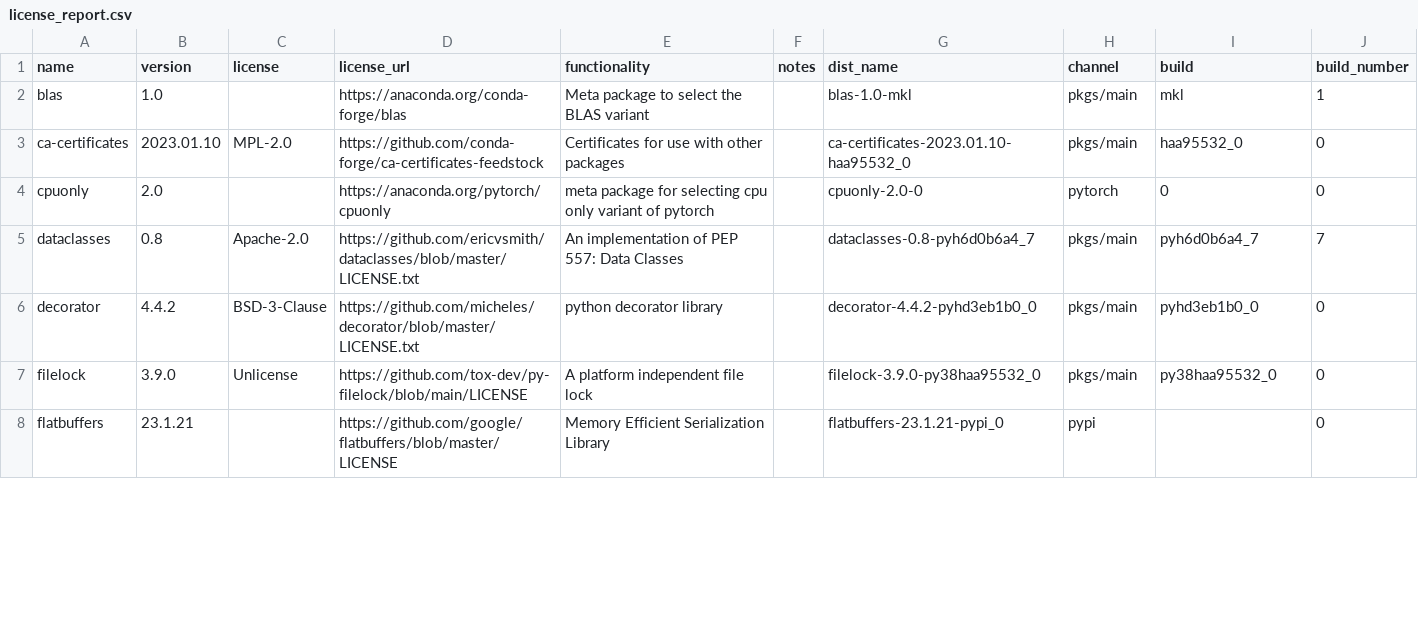
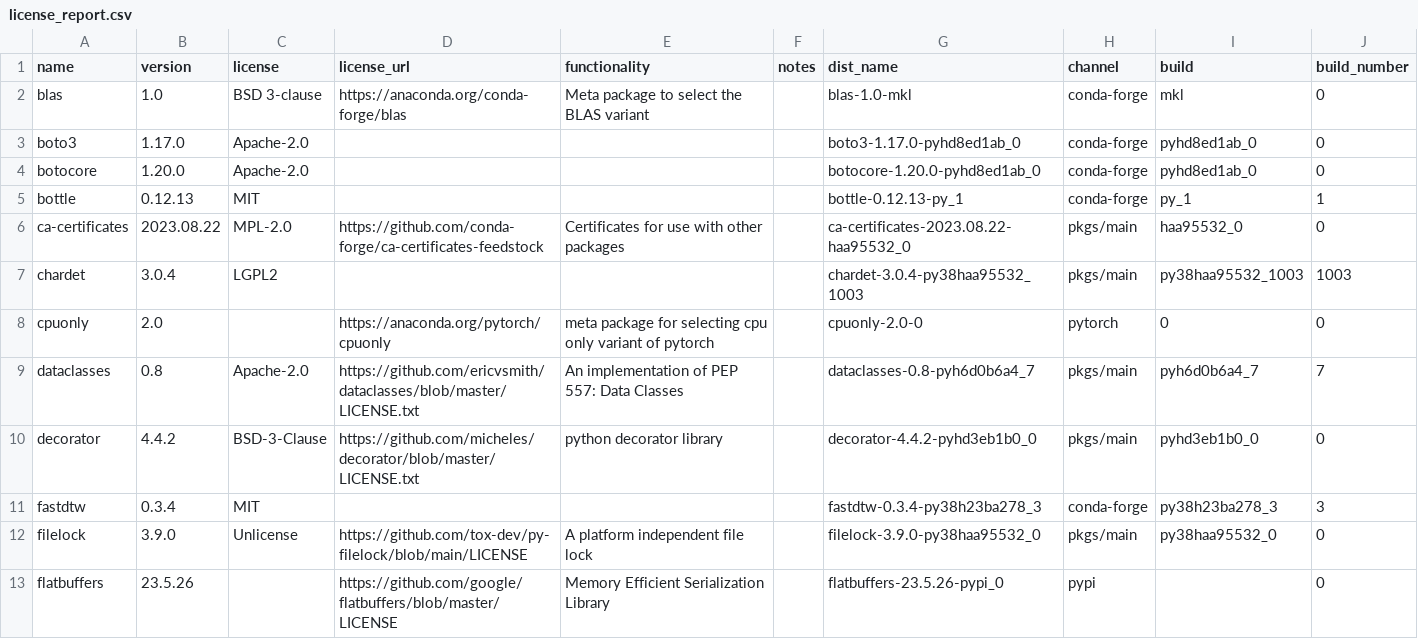
Before and after one commit to splunk/Splunk-python-for-scientific-computing, a CSV file: windows_x86_64/license_report.csv, drawn as a sheet; only a part is shown; the diff covers the shown part only.

```diff
--- a/windows_x86_64/license_report.csv
+++ b/windows_x86_64/license_report.csv
@@ -1,4 +1,8 @@
 name,version,license,license_url,functionality,notes,dist_name,channel,build,build_number
-blas,1.0,,https://anaconda.org/conda-forge/blas,Meta package to select the BLAS variant,,blas-1.0-mkl,pkgs/main,mkl,1
-ca-certificates,2023.01.10,MPL-2.0,https://github.com/conda-forge/ca-certificates-feedstock,Certificates for use with other packages,,ca-certificates-2023.01.10-haa95532_0,pkgs/main,haa95532_0,0
+blas,1.0,BSD 3-clause,https://anaconda.org/conda-forge/blas,Meta package to select the BLAS variant,,blas-1.0-mkl,conda-forge,mkl,0
+boto3,1.17.0,Apache-2.0,,,,boto3-1.17.0-pyhd8ed1ab_0,conda-forge,pyhd8ed1ab_0,0
+botocore,1.20.0,Apache-2.0,,,,botocore-1.20.0-pyhd8ed1ab_0,conda-forge,pyhd8ed1ab_0,0
+bottle,0.12.13,MIT,,,,bottle-0.12.13-py_1,conda-forge,py_1,1
+ca-certificates,2023.08.22,MPL-2.0,https://github.com/conda-forge/ca-certificates-feedstock,Certificates for use with other packages,,ca-certificates-2023.08.22-haa95532_0,pkgs/main,haa95532_0,0
+chardet,3.0.4,LGPL2,,,,chardet-3.0.4-py38haa95532_1003,pkgs/main,py38haa95532_1003,1003
 cpuonly,2.0,,https://anaconda.org/pytorch/cpuonly,meta package for selecting cpu only variant of pytorch,,cpuonly-2.0-0,pytorch,0,0
@@ -6,3 +10,4 @@ dataclasses,0.8,Apache-2.0,https://github.com/ericvsmith/dataclasses/blob/master
 decorator,4.4.2,BSD-3-Clause,https://github.com/micheles/decorator/blob/master/LICENSE.txt,python decorator library,,decorator-4.4.2-pyhd3eb1b0_0,pkgs/main,pyhd3eb1b0_0,0
+fastdtw,0.3.4,MIT,,,,fastdtw-0.3.4-py38h23ba278_3,conda-forge,py38h23ba278_3,3
 filelock,3.9.0,Unlicense,https://github.com/tox-dev/py-filelock/blob/main/LICENSE,A platform independent file lock,,filelock-3.9.0-py38haa95532_0,pkgs/main,py38haa95532_0,0
-flatbuffers,23.1.21,,https://github.com/google/flatbuffers/blob/master/LICENSE,Memory Efficient Serialization Library,,flatbuffers-23.1.21-pypi_0,pypi,,0
+flatbuffers,23.5.26,,https://github.com/google/flatbuffers/blob/master/LICENSE,Memory Efficient Serialization Library,,flatbuffers-23.5.26-pypi_0,pypi,,0
```
Also changed, not shown: 10 added rows, 1 removed row and 22 edited cells elsewhere in this file, darwin_arm64/license_report.csv, darwin_x86_64/license_report.csv, 23 other files.
